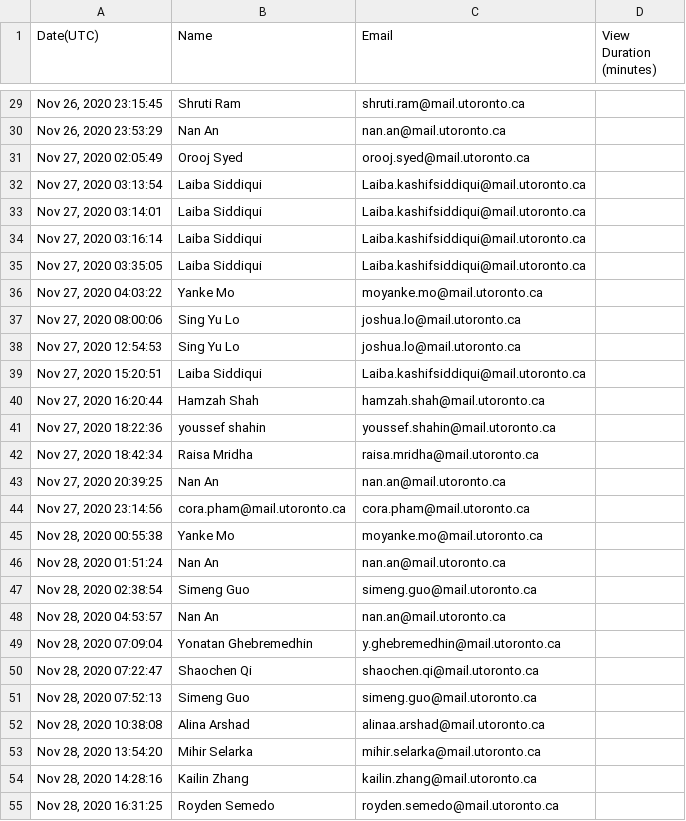
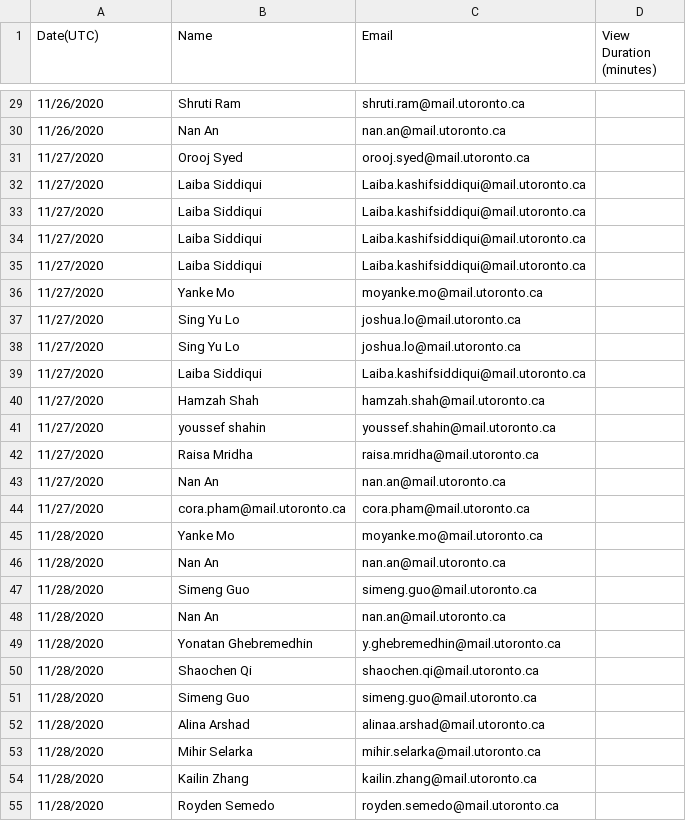
Before and after one commit to dmnguyen-uoft/ECO-202---Research, a CSV file: Data/Nov25.csv, drawn as a sheet; only a part is shown, gaps mark what is left out; the diff covers the shown part only.

```diff
--- a/Data/Nov25.csv
+++ b/Data/Nov25.csv
@@ -29,27 +29,27 @@
-"Nov 26, 2020 23:15:45",Shruti Ram,shruti.ram@mail.utoronto.ca
-"Nov 26, 2020 23:53:29",Nan An,nan.an@mail.utoronto.ca
-"Nov 27, 2020 02:05:49",Orooj Syed,orooj.syed@mail.utoronto.ca
-"Nov 27, 2020 03:13:54",Laiba Siddiqui,Laiba.kashifsiddiqui@mail.utoronto.ca
-"Nov 27, 2020 03:14:01",Laiba Siddiqui,Laiba.kashifsiddiqui@mail.utoronto.ca
-"Nov 27, 2020 03:16:14",Laiba Siddiqui,Laiba.kashifsiddiqui@mail.utoronto.ca
-"Nov 27, 2020 03:35:05",Laiba Siddiqui,Laiba.kashifsiddiqui@mail.utoronto.ca
-"Nov 27, 2020 04:03:22",Yanke Mo,moyanke.mo@mail.utoronto.ca
-"Nov 27, 2020 08:00:06",Sing Yu Lo,joshua.lo@mail.utoronto.ca
-"Nov 27, 2020 12:54:53",Sing Yu Lo,joshua.lo@mail.utoronto.ca
-"Nov 27, 2020 15:20:51",Laiba Siddiqui,Laiba.kashifsiddiqui@mail.utoronto.ca
-"Nov 27, 2020 16:20:44",Hamzah Shah,hamzah.shah@mail.utoronto.ca
-"Nov 27, 2020 18:22:36",youssef shahin,youssef.shahin@mail.utoronto.ca
-"Nov 27, 2020 18:42:34",Raisa Mridha,raisa.mridha@mail.utoronto.ca
-"Nov 27, 2020 20:39:25",Nan An,nan.an@mail.utoronto.ca
-"Nov 27, 2020 23:14:56",cora.pham@mail.utoronto.ca,cora.pham@mail.utoronto.ca
-"Nov 28, 2020 00:55:38",Yanke Mo,moyanke.mo@mail.utoronto.ca
-"Nov 28, 2020 01:51:24",Nan An,nan.an@mail.utoronto.ca
-"Nov 28, 2020 02:38:54",Simeng Guo,simeng.guo@mail.utoronto.ca
-"Nov 28, 2020 04:53:57",Nan An,nan.an@mail.utoronto.ca
-"Nov 28, 2020 07:09:04",Yonatan Ghebremedhin,y.ghebremedhin@mail.utoronto.ca
-"Nov 28, 2020 07:22:47",Shaochen Qi,shaochen.qi@mail.utoronto.ca
-"Nov 28, 2020 07:52:13",Simeng Guo,simeng.guo@mail.utoronto.ca
-"Nov 28, 2020 10:38:08",Alina Arshad,alinaa.arshad@mail.utoronto.ca
-"Nov 28, 2020 13:54:20",Mihir Selarka,mihir.selarka@mail.utoronto.ca
-"Nov 28, 2020 14:28:16",Kailin Zhang,kailin.zhang@mail.utoronto.ca
-"Nov 28, 2020 16:31:25",Royden Semedo,royden.semedo@mail.utoronto.ca
+11/26/2020,Shruti Ram,shruti.ram@mail.utoronto.ca,,,,,,,
+11/26/2020,Nan An,nan.an@mail.utoronto.ca,,,,,,,
+11/27/2020,Orooj Syed,orooj.syed@mail.utoronto.ca,,,,,,,
+11/27/2020,Laiba Siddiqui,Laiba.kashifsiddiqui@mail.utoronto.ca,,,,,,,
+11/27/2020,Laiba Siddiqui,Laiba.kashifsiddiqui@mail.utoronto.ca,,,,,,,
+11/27/2020,Laiba Siddiqui,Laiba.kashifsiddiqui@mail.utoronto.ca,,,,,,,
+11/27/2020,Laiba Siddiqui,Laiba.kashifsiddiqui@mail.utoronto.ca,,,,,,,
+11/27/2020,Yanke Mo,moyanke.mo@mail.utoronto.ca,,,,,,,
+11/27/2020,Sing Yu Lo,joshua.lo@mail.utoronto.ca,,,,,,,
+11/27/2020,Sing Yu Lo,joshua.lo@mail.utoronto.ca,,,,,,,
+11/27/2020,Laiba Siddiqui,Laiba.kashifsiddiqui@mail.utoronto.ca,,,,,,,
+11/27/2020,Hamzah Shah,hamzah.shah@mail.utoronto.ca,,,,,,,
+11/27/2020,youssef shahin,youssef.shahin@mail.utoronto.ca,,,,,,,
+11/27/2020,Raisa Mridha,raisa.mridha@mail.utoronto.ca,,,,,,,
+11/27/2020,Nan An,nan.an@mail.utoronto.ca,,,,,,,
+11/27/2020,cora.pham@mail.utoronto.ca,cora.pham@mail.utoronto.ca,,,,,,,
+11/28/2020,Yanke Mo,moyanke.mo@mail.utoronto.ca,,,,,,,
+11/28/2020,Nan An,nan.an@mail.utoronto.ca,,,,,,,
+11/28/2020,Simeng Guo,simeng.guo@mail.utoronto.ca,,,,,,,
+11/28/2020,Nan An,nan.an@mail.utoronto.ca,,,,,,,
+11/28/2020,Yonatan Ghebremedhin,y.ghebremedhin@mail.utoronto.ca,,,,,,,
+11/28/2020,Shaochen Qi,shaochen.qi@mail.utoronto.ca,,,,,,,
+11/28/2020,Simeng Guo,simeng.guo@mail.utoronto.ca,,,,,,,
+11/28/2020,Alina Arshad,alinaa.arshad@mail.utoronto.ca,,,,,,,
+11/28/2020,Mihir Selarka,mihir.selarka@mail.utoronto.ca,,,,,,,
+11/28/2020,Kailin Zhang,kailin.zhang@mail.utoronto.ca,,,,,,,
+11/28/2020,Royden Semedo,royden.semedo@mail.utoronto.ca,,,,,,,
```
Also changed, not shown: 132 edited cells elsewhere in this file, Data/Nov11.csv, Data/Nov18.csv, 7 other files.
